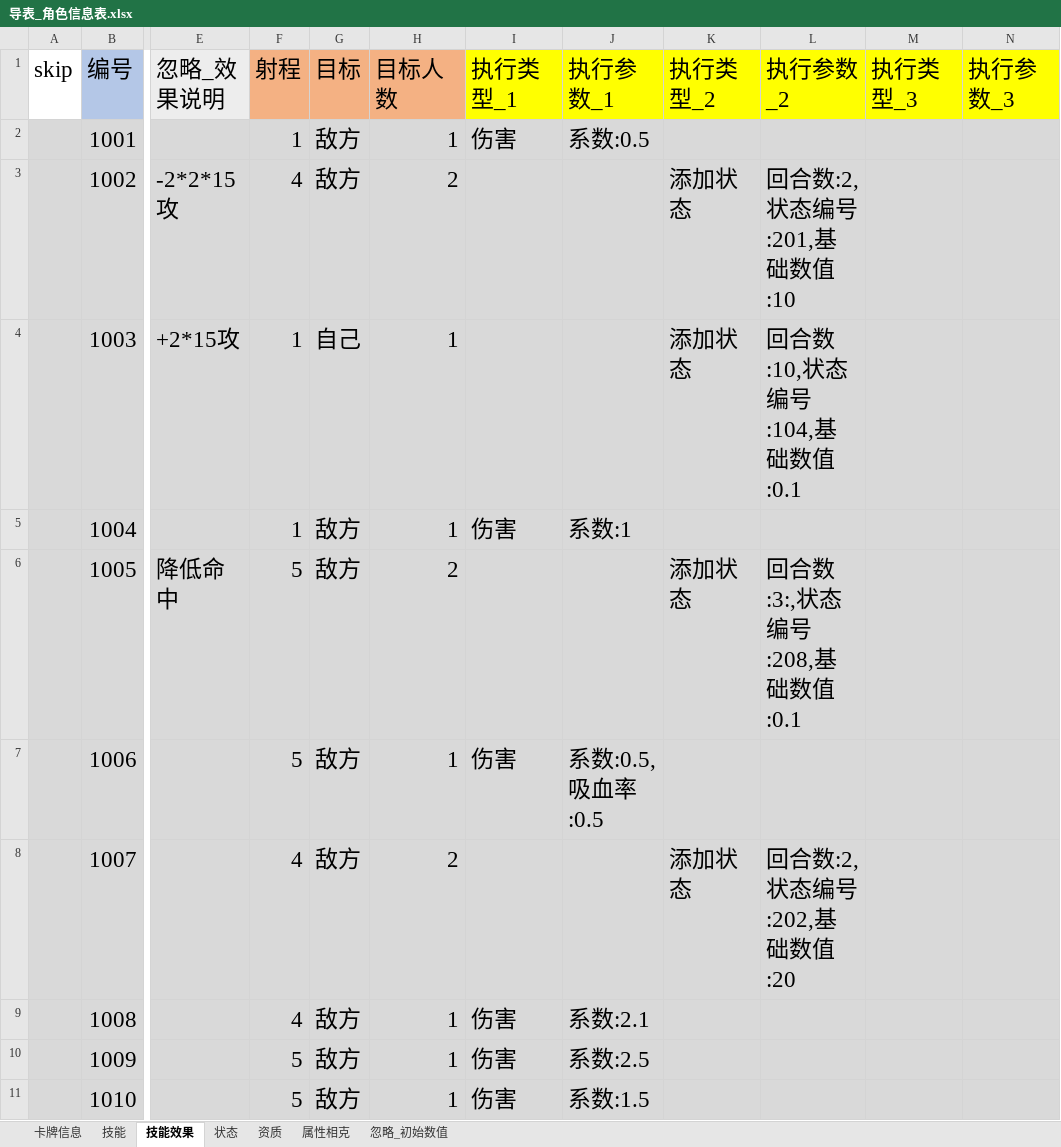
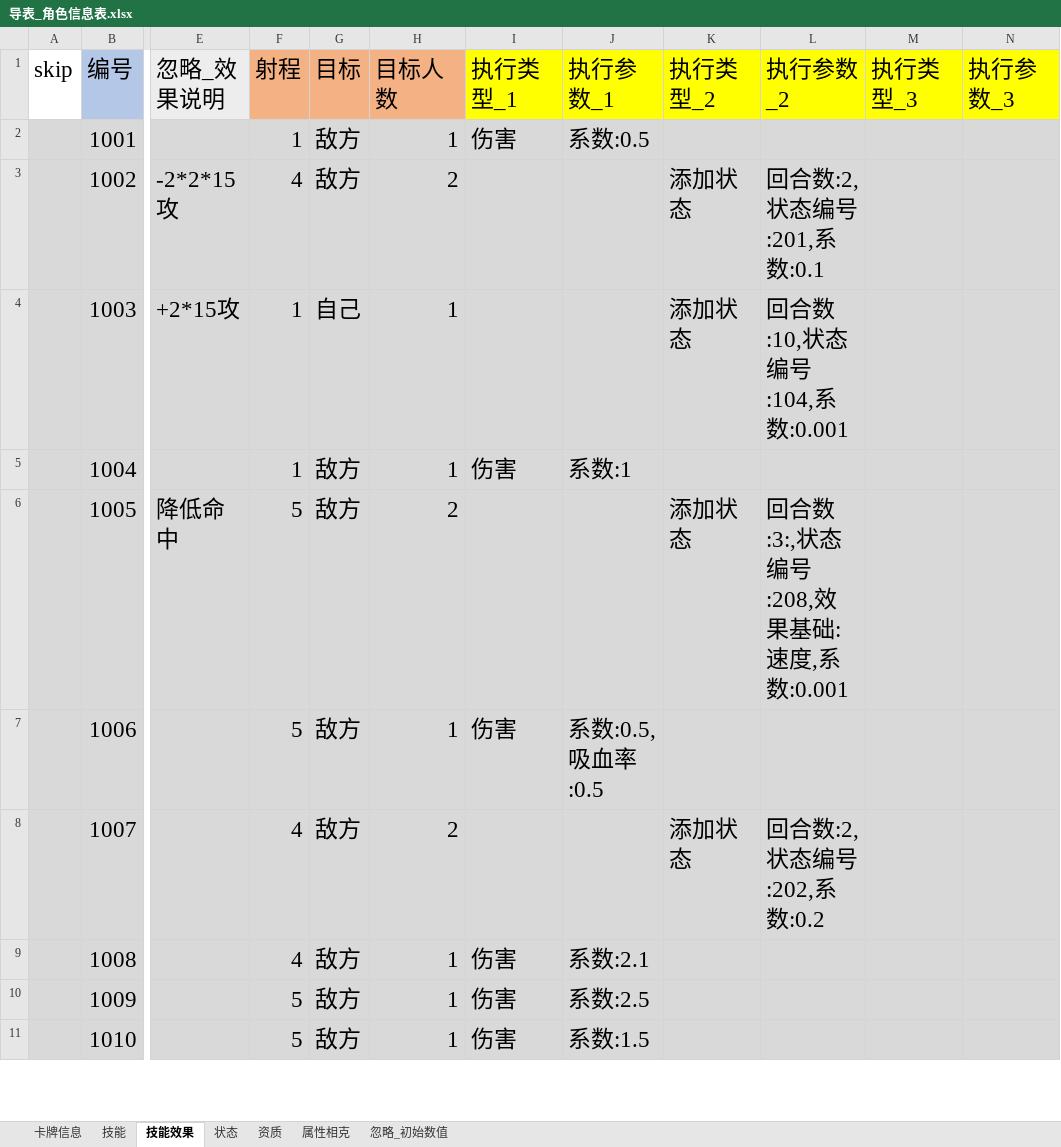
Before and after one commit to shuitian/card_battle, an Excel workbook: excel/导表_角色信息表.xlsx, sheet 技能效果, drawn as a sheet; only a part is shown, gaps mark what is left out; values as stored, in another font and other column widths than the file's, no borders; the diff covers the shown part only; the diff names each change by its address in the sheet, - before the commit and + after, or states it on an @@ line.

```diff
--- a/excel/导表_角色信息表.xlsx (sheet 技能效果)
+++ b/excel/导表_角色信息表.xlsx (sheet 技能效果)
-L3 (执行参数_2): 回合数:2,状态编号:201,基础数值:10
+L3 (执行参数_2): 回合数:2,状态编号:201,系数:0.1
-L4 (执行参数_2): 回合数:10,状态编号:104,基础数值:0.1
+L4 (执行参数_2): 回合数:10,状态编号:104,系数:0.001
-L6 (执行参数_2): 回合数:3:,状态编号:208,基础数值:0.1
+L6 (执行参数_2): 回合数:3:,状态编号:208,效果基础:速度,系数:0.001
-L8 (执行参数_2): 回合数:2,状态编号:202,基础数值:20
+L8 (执行参数_2): 回合数:2,状态编号:202,系数:0.2
```
Also changed, not shown: 6 added rows and 12 edited cells elsewhere in this sheet, sheet 技能, sheet 卡牌信息, 6 other files.
